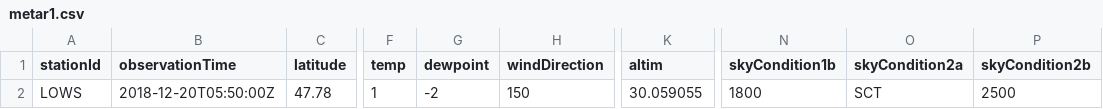
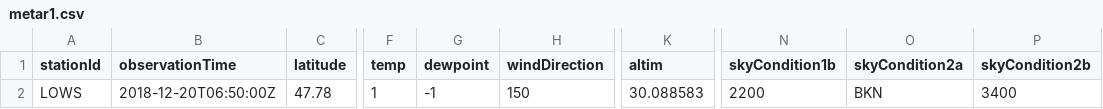
Before and after one commit to mmittlb/pywde1, a CSV file: metar1.csv, drawn as a sheet; only a part is shown, gaps mark what is left out; the diff names each change by its address in the sheet, - before the commit and + after, or states it on an @@ line.

Commit message:
Add metar1.csv

```diff
--- a/metar1.csv
+++ b/metar1.csv
-B2 (observationTime): 2018-12-20T05:50:00Z
+B2 (observationTime): 2018-12-20T06:50:00Z
-G2 (dewpoint): -2
+G2 (dewpoint): -1
-K2 (altim): 30.059055
+K2 (altim): 30.088583
-N2 (skyCondition1b): 1800
+N2 (skyCondition1b): 2200
-O2 (skyCondition2a): SCT
+O2 (skyCondition2a): BKN
-P2 (skyCondition2b): 2500
+P2 (skyCondition2b): 3400
```
